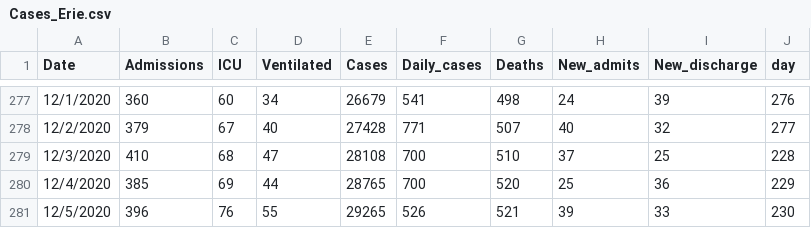
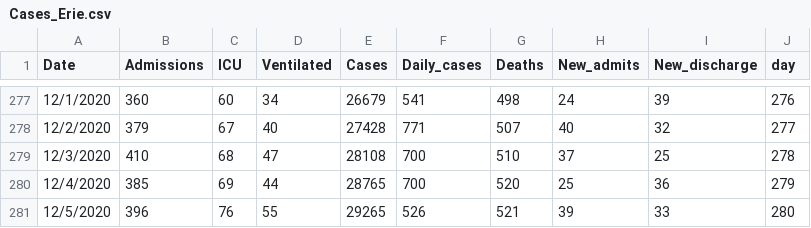
Before and after one commit to gabai/stream_KH, a CSV file: Cases_Erie.csv, drawn as a sheet; only a part is shown, gaps mark what is left out.

Commit message:
Update Cases_Erie.csv

```diff
--- a/Cases_Erie.csv
+++ b/Cases_Erie.csv
@@ -278,4 +278,4 @@ Date,Admissions,ICU,Ventilated,Cases,Daily_cases,Deaths,New_admits,New_discharge
 12/2/2020,379,67,40,27428,771,507,40,32,277
-12/3/2020,410,68,47,28108,700,510,37,25,228
-12/4/2020,385,69,44,28765,700,520,25,36,229
-12/5/2020,396,76,55,29265,526,521,39,33,230
+12/3/2020,410,68,47,28108,700,510,37,25,278
+12/4/2020,385,69,44,28765,700,520,25,36,279
+12/5/2020,396,76,55,29265,526,521,39,33,280
```
